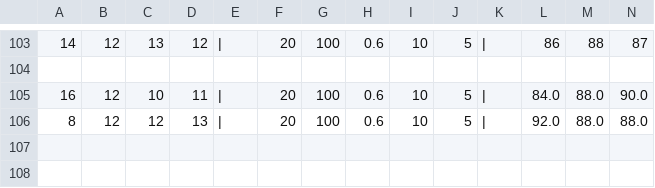
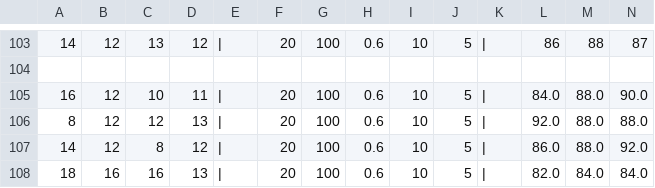
Before and after one commit to jtjun/SnuttleR, a CSV file: result/result.csv, drawn as a sheet; only a part is shown, gaps mark what is left out; rows hold the shown columns only; the diff names each change by its address in the sheet, - before the commit and + after, or states it on an @@ line.

```diff
--- a/result/result.csv
+++ b/result/result.csv
+row 107: 14 | 12 | 8 | 12 | | | 20 | 100 | 0.6 | 10 | 5 | | | 86.0 | 88.0 | 92.0
+row 108: 18 | 16 | 16 | 13 | | | 20 | 100 | 0.6 | 10 | 5 | | | 82.0 | 84.0 | 84.0
```
Also changed, not shown: 6 other files.
